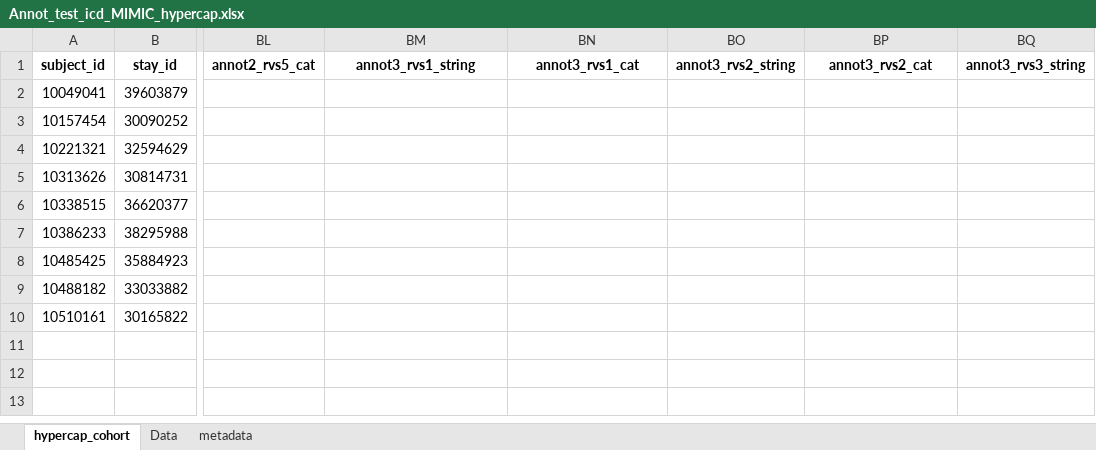
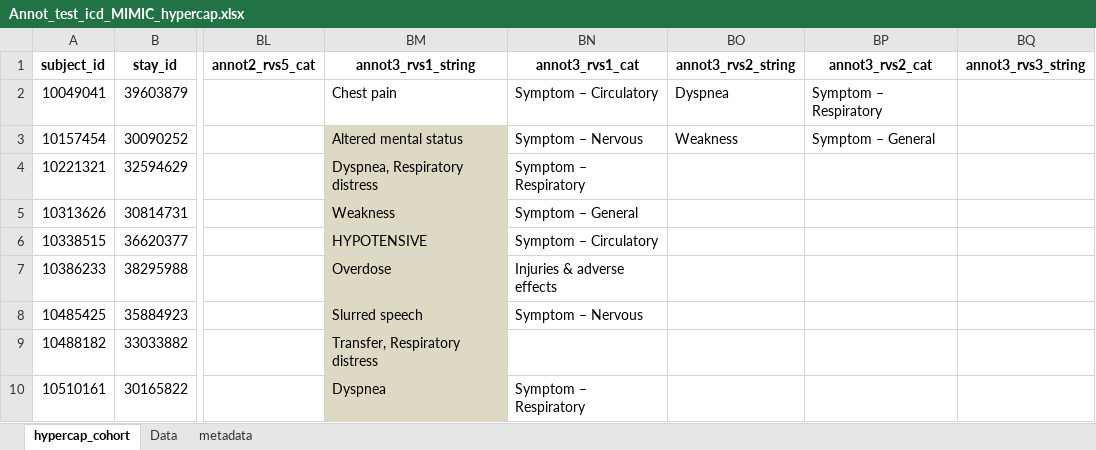
Before and after one commit to reblocke/Hypercap-CC-NLP, an Excel workbook: Annotation/Annot_test_icd_MIMIC_hypercap.xlsx, sheet hypercap_cohort, drawn as a sheet; only a part is shown, gaps mark what is left out; values as stored, in another font and other column widths than the file's, no borders; the diff names each change by its address in the sheet, - before the commit and + after, or states it on an @@ line.

Commit message:
Add annotation files and update datasets
Added multiple annotation guides, sample files, and reference CSVs for NHAMCS coding. Updated and reorganized MIMIC tabular data, including new annotation samples and moved/removed legacy and intermediate files to streamline the dataset structure.

```diff
--- a/Annotation/Annot_test_icd_MIMIC_hypercap.xlsx (sheet hypercap_cohort)
+++ b/Annotation/Annot_test_icd_MIMIC_hypercap.xlsx (sheet hypercap_cohort)
-BM2 (annot3_rvs1_string): (empty)
+BM2 (annot3_rvs1_string): Chest pain
-BN2 (annot3_rvs1_cat): (empty)
+BN2 (annot3_rvs1_cat): Symptom – Circulatory
-BO2 (annot3_rvs2_string): (empty)
+BO2 (annot3_rvs2_string): Dyspnea
-BP2 (annot3_rvs2_cat): (empty)
+BP2 (annot3_rvs2_cat): Symptom – Respiratory
-BM3 (annot3_rvs1_string): (empty)
+BM3 (annot3_rvs1_string): Altered mental status
-BM3:BM10 fill: none
+BM3:BM10 fill: #DDD9C3
-BN3 (annot3_rvs1_cat): (empty)
+BN3 (annot3_rvs1_cat): Symptom – Nervous
-BO3 (annot3_rvs2_string): (empty)
+BO3 (annot3_rvs2_string): Weakness
-BP3 (annot3_rvs2_cat): (empty)
+BP3 (annot3_rvs2_cat): Symptom – General
-BM4 (annot3_rvs1_string): (empty)
+BM4 (annot3_rvs1_string): Dyspnea, Respiratory distress
-BN4 (annot3_rvs1_cat): (empty)
+BN4 (annot3_rvs1_cat): Symptom – Respiratory
-BM5 (annot3_rvs1_string): (empty)
+BM5 (annot3_rvs1_string): Weakness
-BN5 (annot3_rvs1_cat): (empty)
+BN5 (annot3_rvs1_cat): Symptom – General
-BM6 (annot3_rvs1_string): (empty)
+BM6 (annot3_rvs1_string): HYPOTENSIVE
-BN6 (annot3_rvs1_cat): (empty)
+BN6 (annot3_rvs1_cat): Symptom – Circulatory
-BM7 (annot3_rvs1_string): (empty)
+BM7 (annot3_rvs1_string): Overdose
-BN7 (annot3_rvs1_cat): (empty)
+BN7 (annot3_rvs1_cat): Injuries & adverse effects
-BM8 (annot3_rvs1_string): (empty)
+BM8 (annot3_rvs1_string): Slurred speech
-BN8 (annot3_rvs1_cat): (empty)
+BN8 (annot3_rvs1_cat): Symptom – Nervous
-BM9 (annot3_rvs1_string): (empty)
+BM9 (annot3_rvs1_string): Transfer, Respiratory distress
-BM10 (annot3_rvs1_string): (empty)
+BM10 (annot3_rvs1_string): Dyspnea
-BN10 (annot3_rvs1_cat): (empty)
+BN10 (annot3_rvs1_cat): Symptom – Respiratory
```
Also changed, not shown: 26 other files.
